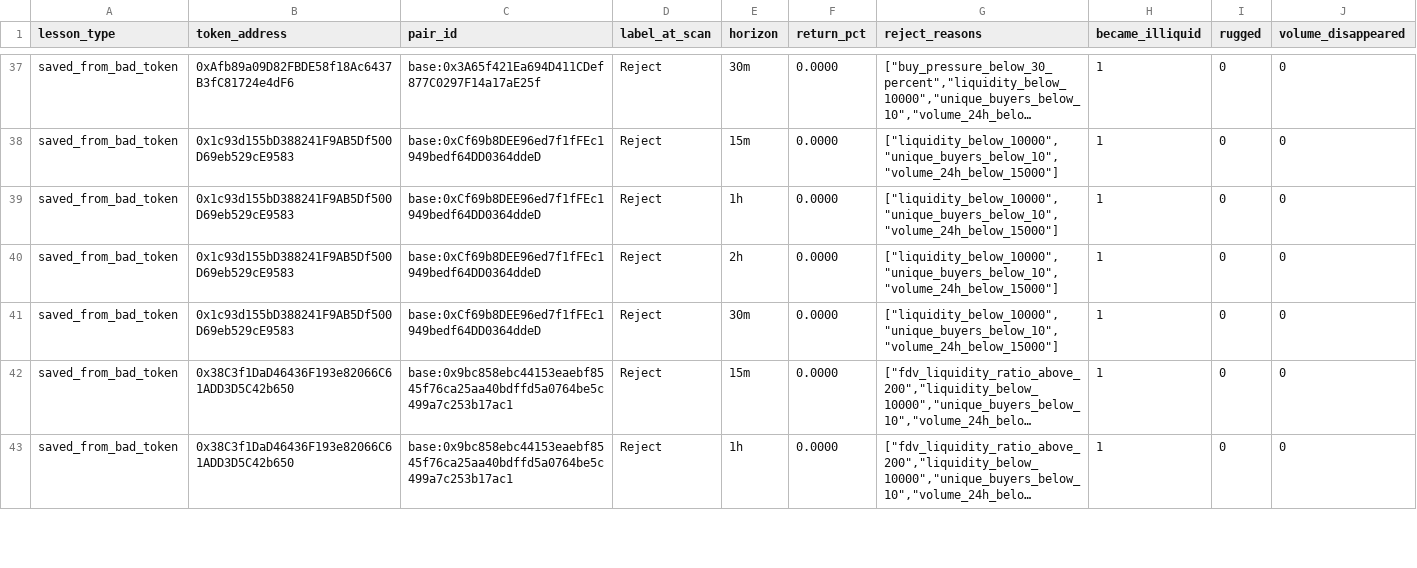
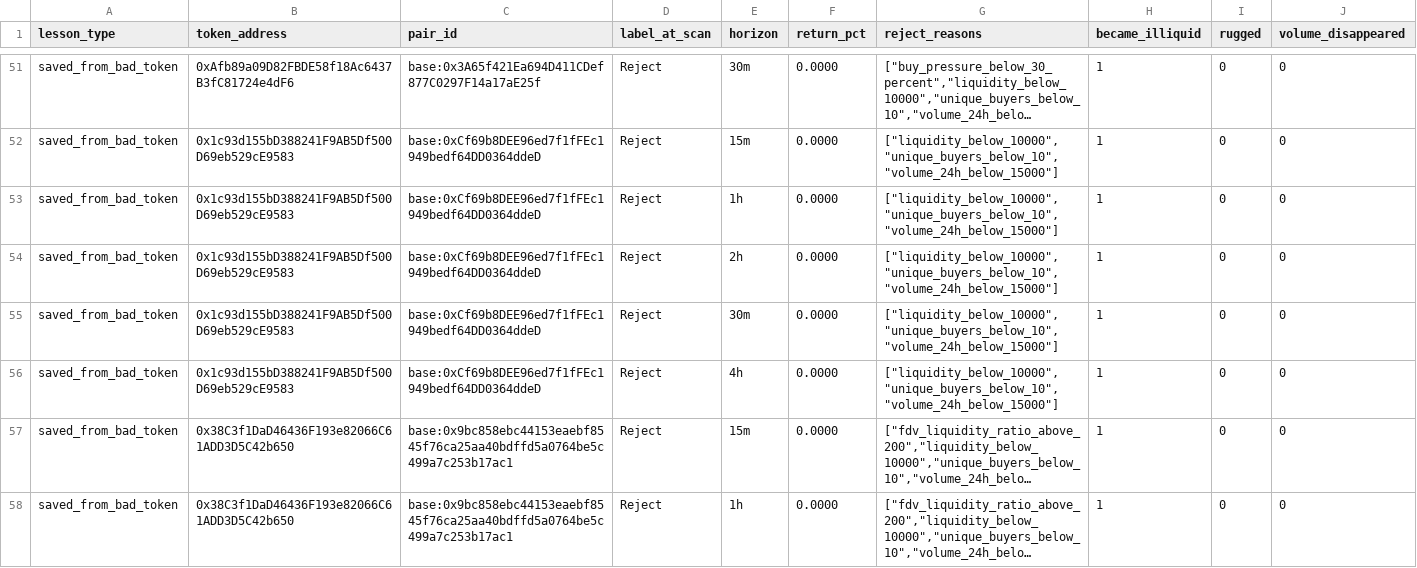
Before and after one commit to fatehchana17-create/crypto-signal-autopsy-v1, a CSV file: exports/filter_saved_us.csv, drawn as a sheet; only a part is shown, gaps mark what is left out; long unchanged cells end in …; the diff covers the shown part only; the diff names each change by its address in the sheet, - before the commit and + after, or states it on an @@ line.

```diff
--- a/exports/filter_saved_us.csv
+++ b/exports/filter_saved_us.csv
+row 56: saved_from_bad_token | 0x1c93d155bD388241F9AB5Df500D69eb529cE9583 | base:0xCf69b8DEE96ed7f1fFEc1949bedf64DD0364ddeD | Reject | 4h | 0.0000 | ["liquidity_below_10000","unique_buyers_below_10","volume_24h_below_15000"] | 1 | 0 | 0
```
Also changed, not shown: 17 added rows elsewhere in this file, exports/outliers.csv, exports/pairs.csv, 12 other files.
